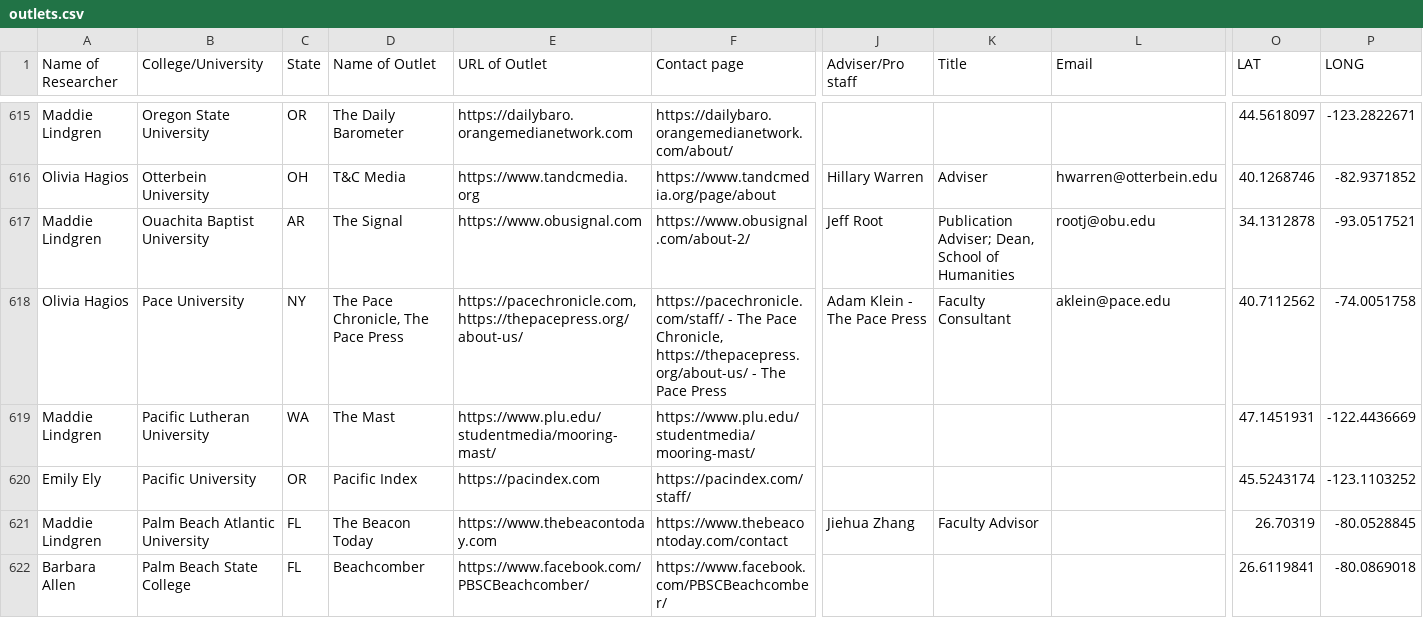
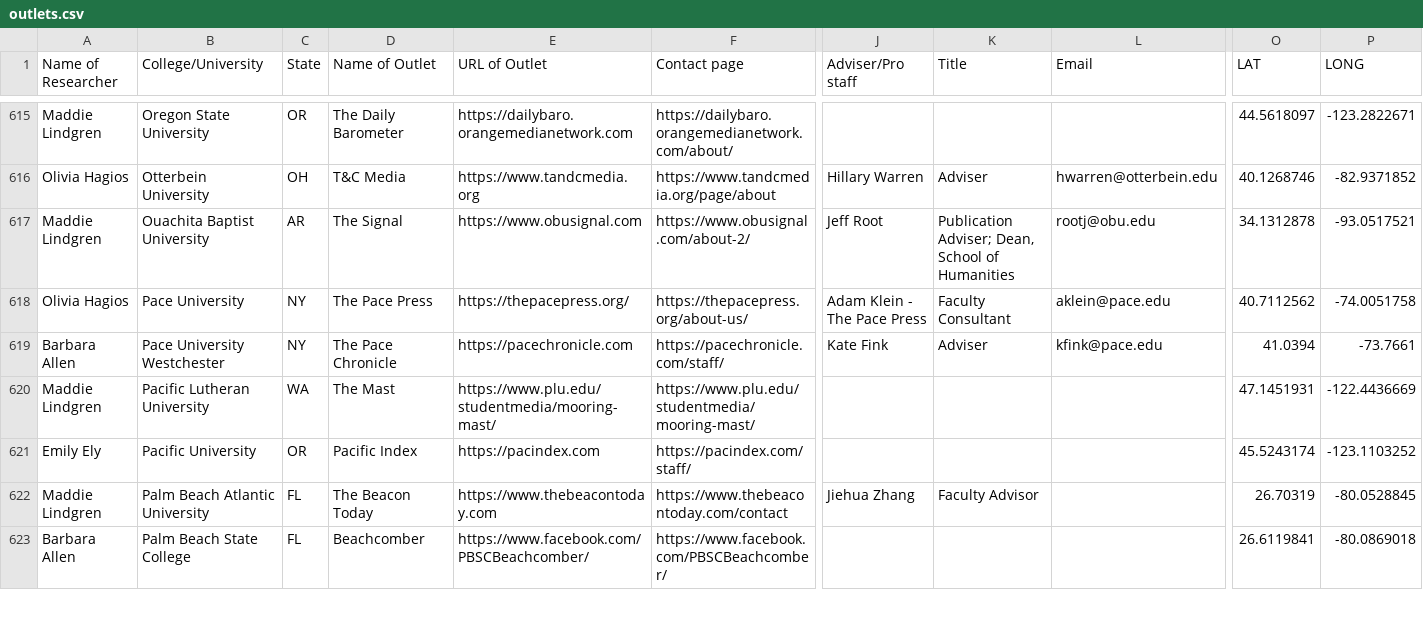
Before and after one commit to bendoesdata/student-media-map, a CSV file: public/outlets.csv, drawn as a sheet; only a part is shown, gaps mark what is left out; rows hold the shown columns only; the diff names each change by its address in the sheet, - before the commit and + after, or states it on an @@ line.

```diff
--- a/public/outlets.csv
+++ b/public/outlets.csv
-D618 (Name of Outlet): The Pace Chronicle, The Pace Press
+D618 (Name of Outlet): The Pace Press
-E618 (URL of Outlet): https://pacechronicle.com, https://thepacepress.org/about-us/
+E618 (URL of Outlet): https://thepacepress.org/
-F618 (Contact page): https://pacechronicle.com/staff/ - The Pace Chronicle, https://thepacepress.org/about-us/ - The Pace Press
+F618 (Contact page): https://thepacepress.org/about-us/
+row 619: Barbara Allen | Pace University Westchester | NY | The Pace Chronicle | https://pacechronicle.com | https://pacechronicle.com/staff/ | Kate Fink | Adviser | kfink@pace.edu | 41.0394 | -73.7661
```
